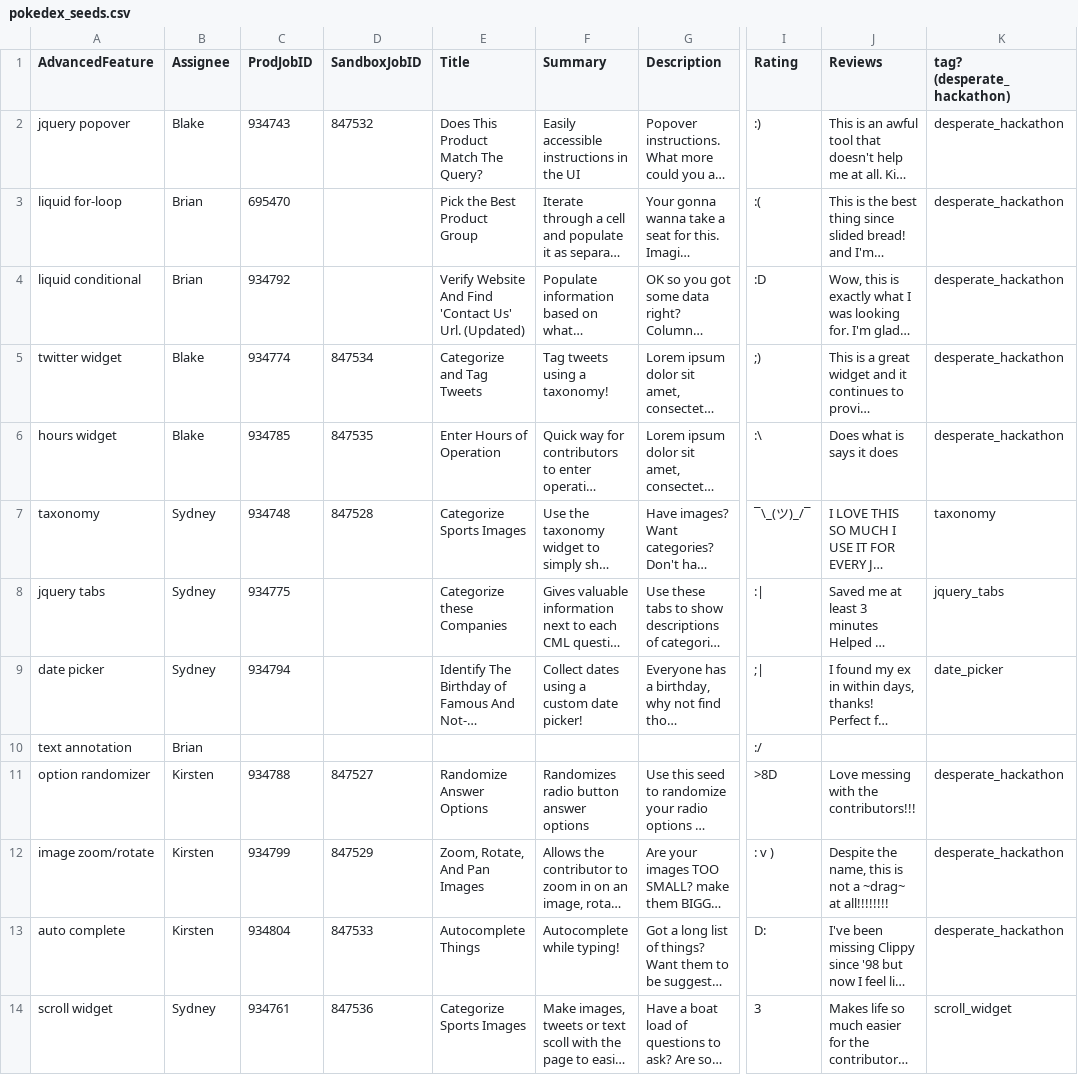
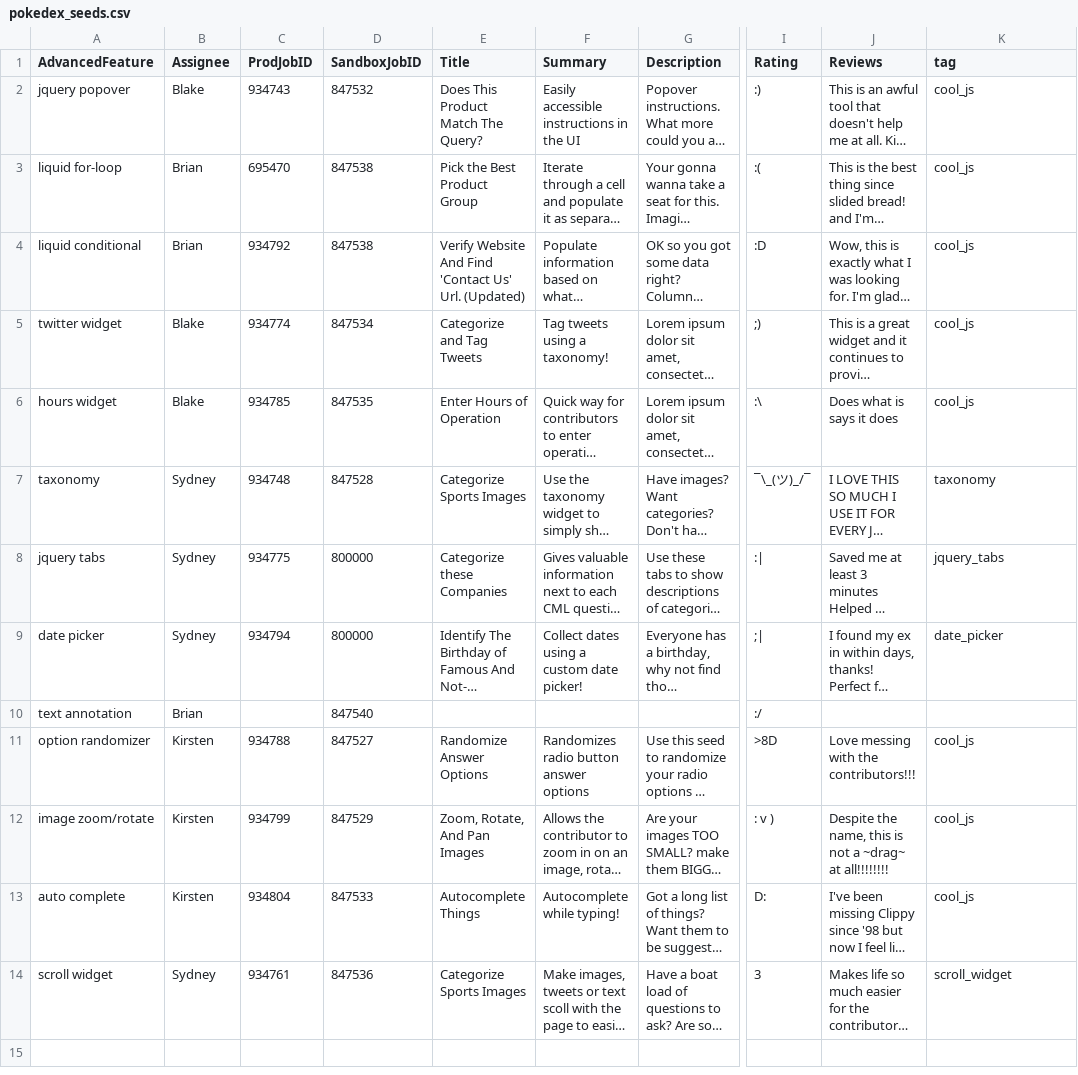
Before and after one commit to borourke/pokedex, a CSV file: db/pokedex_seeds.csv, drawn as a sheet; only a part is shown, gaps mark what is left out; long unchanged cells end in …; the diff names each change by its address in the sheet, - before the commit and + after, or states it on an @@ line.

Commit message:
fix seeds

```diff
--- a/db/pokedex_seeds.csv
+++ b/db/pokedex_seeds.csv
-K1: tag? (desperate_hackathon)
+K1: tag
-K2:K6 (tag): desperate_hackathon
+K2:K6 (tag): cool_js
-D3:D4 (SandboxJobID): (empty)
+D3:D4 (SandboxJobID): 847538
-D8:D9 (SandboxJobID): (empty)
+D8:D9 (SandboxJobID): 800000
-D10 (SandboxJobID): (empty)
+D10 (SandboxJobID): 847540
-K11:K13 (tag): desperate_hackathon
+K11:K13 (tag): cool_js
```
Also changed, not shown: 2 other files.
